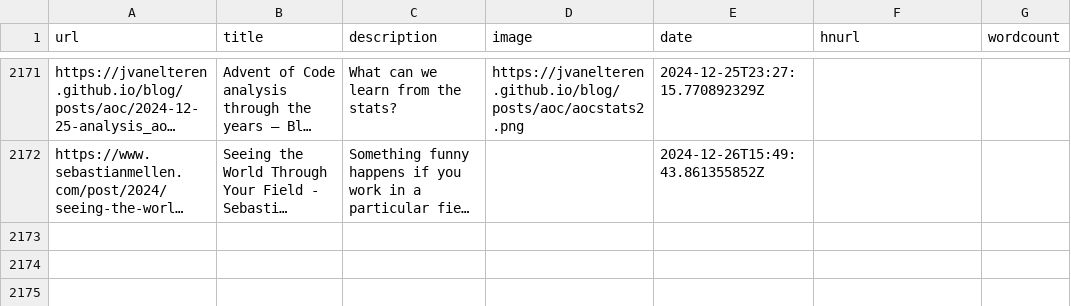
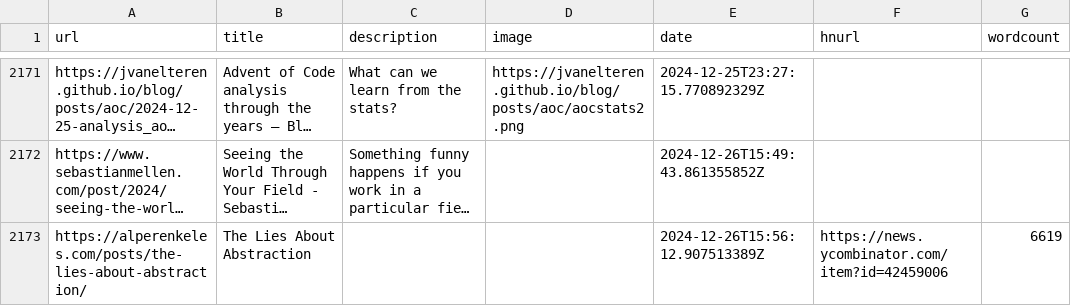
Before and after one commit to Ivan-du-toit/readingList, a CSV file: readingList.csv, drawn as a sheet; only a part is shown, gaps mark what is left out; long unchanged cells end in …; the diff names each change by its address in the sheet, - before the commit and + after, or states it on an @@ line.

Commit message:
Automated reading list update on Thu Dec 26 15:56:12 UTC 2024

```diff
--- a/readingList.csv
+++ b/readingList.csv
+row 2173: https://alperenkeles.com/posts/the-lies-about-abstraction/ | The Lies About Abstraction |  |  | 2024-12-26T15:56:12.907513389Z | https://news.ycombinator.com/item?id=42459006 | 6619
```
